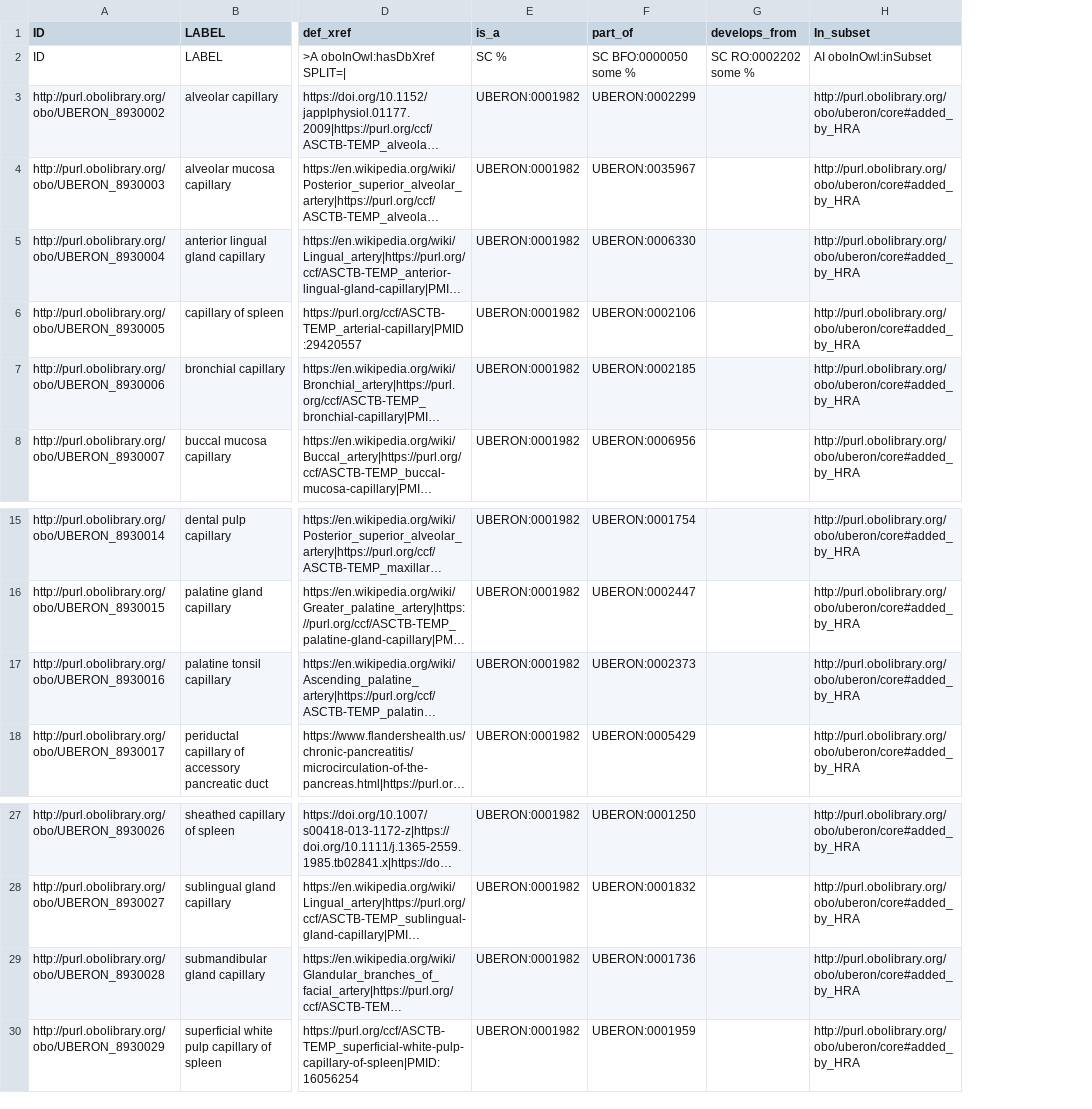
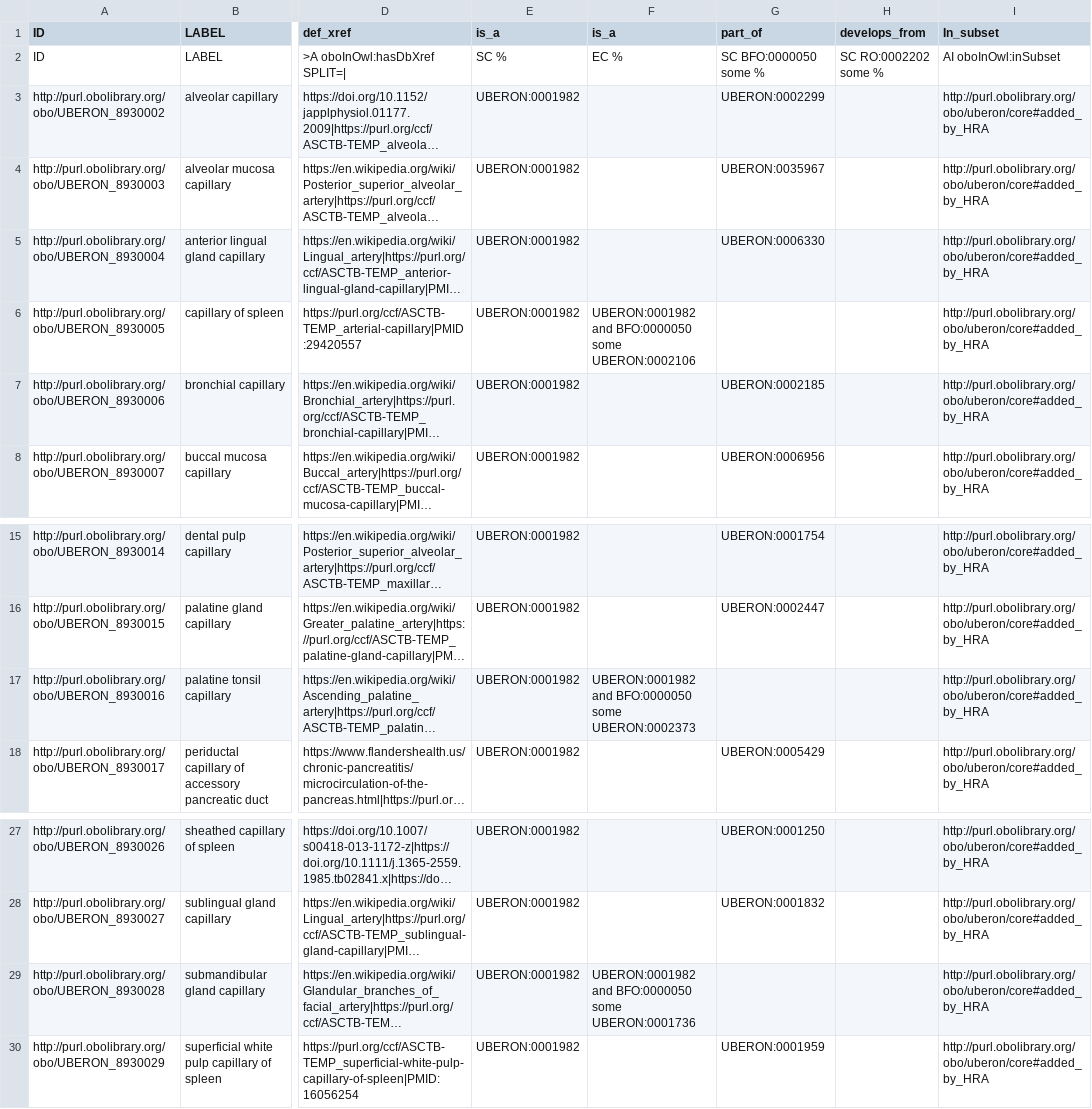
Before and after one commit to obophenotype/uberon, a TSV file: src/templates/hra-capillary.template.tsv, drawn as a sheet; only a part is shown, gaps mark what is left out; long unchanged cells end in …; addresses are those after the commit; the diff names each change by its address in the sheet, - before the commit and + after, or states it on an @@ line.

```diff
--- a/src/templates/hra-capillary.template.tsv
+++ b/src/templates/hra-capillary.template.tsv
+column F (is_a), rows 2-6: EC % |  |  |  | UBERON:0001982 and BFO:0000050 some UBERON:0002106; row 17: UBERON:0001982 and BFO:0000050 some UBERON:0002373; row 29: UBERON:0001982 and BFO:0000050 some UBERON:0001736
-G6 (part_of): UBERON:0002106
+G6 (part_of): (empty)
-G17 (part_of): UBERON:0002373
+G17 (part_of): (empty)
-G29 (part_of): UBERON:0001736
+G29 (part_of): (empty)
```
Also changed, not shown: 2 other files.
